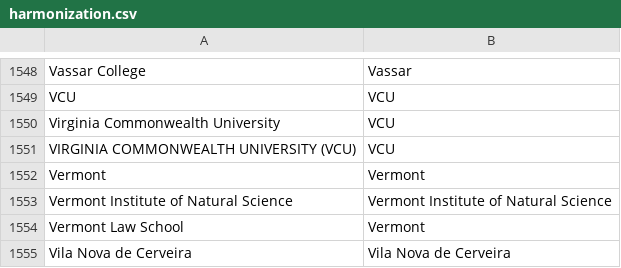
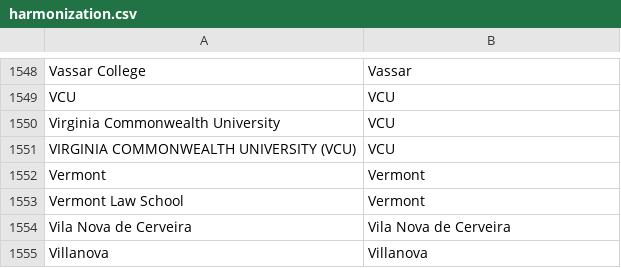
Before and after one commit to joylarc/CharityBowl2026, a CSV file: data/harmonization.csv, drawn as a sheet; only a part is shown, gaps mark what is left out; the shorter side is filled out with more unchanged rows; the diff names each change by its address in the sheet, - before the commit and + after, or states it on an @@ line.

Commit message:
Update harmonization.csv

```diff
--- a/data/harmonization.csv
+++ b/data/harmonization.csv
-row 1553: Vermont Institute of Natural Science | Vermont Institute of Natural Science
```
